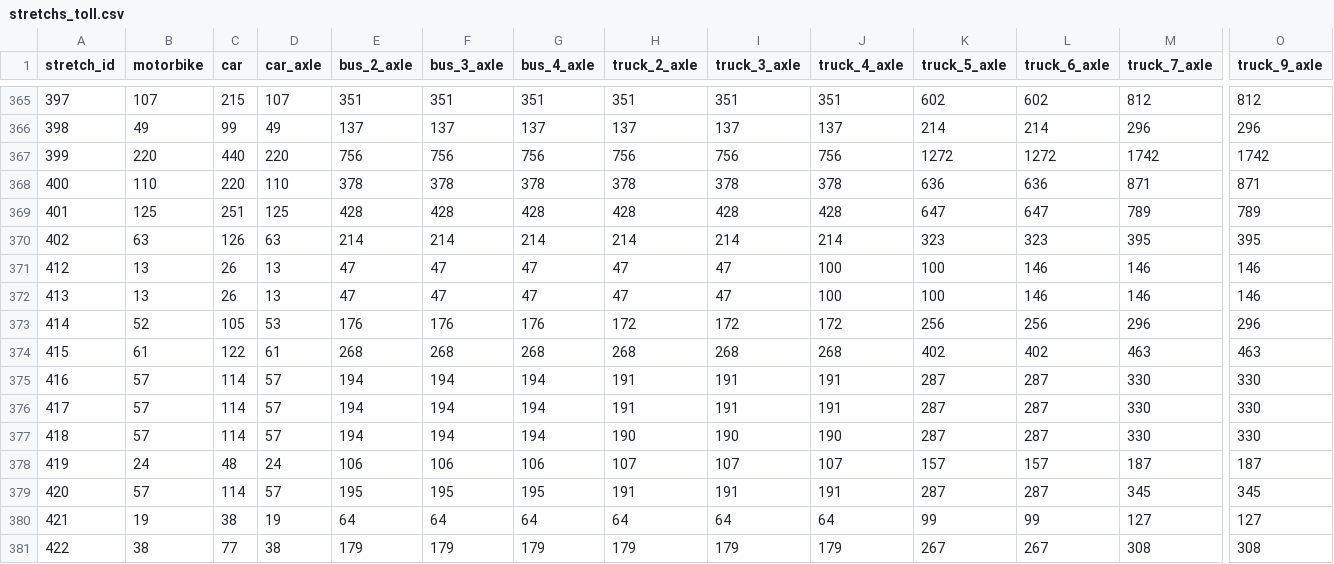
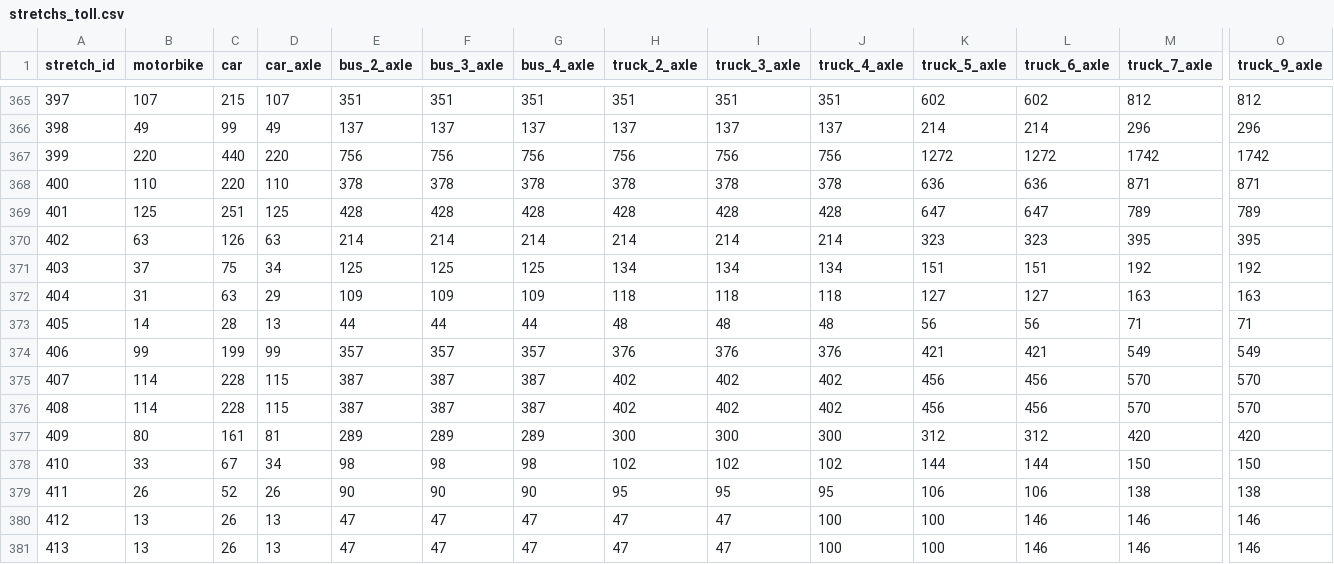
Before and after one commit to elaeon/tollbooth_etc_mx, a CSV file: data/tables/2026/stretchs_toll.csv, drawn as a sheet; only a part is shown, gaps mark what is left out; the shorter side is filled out with more unchanged rows; rows hold the shown columns only; the diff names each change by its address in the sheet, - before the commit and + after, or states it on an @@ line.

Commit message:
update data

```diff
--- a/data/tables/2026/stretchs_toll.csv
+++ b/data/tables/2026/stretchs_toll.csv
+row 371: 403 | 37 | 75 | 34 | 125 | 125 | 125 | 134 | 134 | 134 | 151 | 151 | 192 | 192
+row 372: 404 | 31 | 63 | 29 | 109 | 109 | 109 | 118 | 118 | 118 | 127 | 127 | 163 | 163
+row 373: 405 | 14 | 28 | 13 | 44 | 44 | 44 | 48 | 48 | 48 | 56 | 56 | 71 | 71
+row 374: 406 | 99 | 199 | 99 | 357 | 357 | 357 | 376 | 376 | 376 | 421 | 421 | 549 | 549
+row 375: 407 | 114 | 228 | 115 | 387 | 387 | 387 | 402 | 402 | 402 | 456 | 456 | 570 | 570
+row 376: 408 | 114 | 228 | 115 | 387 | 387 | 387 | 402 | 402 | 402 | 456 | 456 | 570 | 570
+row 377: 409 | 80 | 161 | 81 | 289 | 289 | 289 | 300 | 300 | 300 | 312 | 312 | 420 | 420
+row 378: 410 | 33 | 67 | 34 | 98 | 98 | 98 | 102 | 102 | 102 | 144 | 144 | 150 | 150
+row 379: 411 | 26 | 52 | 26 | 90 | 90 | 90 | 95 | 95 | 95 | 106 | 106 | 138 | 138
```
